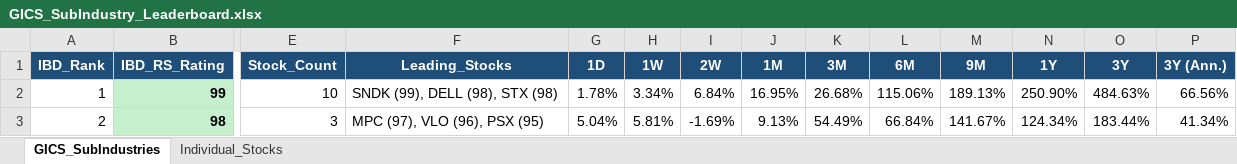
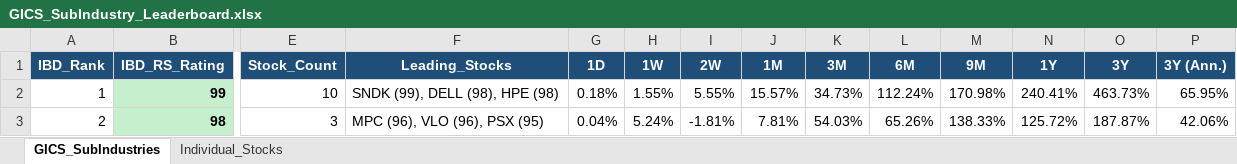
Before and after one commit to Jamesssurfer/GICS-Tracker, an Excel workbook: GICS_SubIndustry_Leaderboard.xlsx, sheet GICS_SubIndustries, drawn as a sheet; only a part is shown, gaps mark what is left out; values as stored, in another font and other column widths than the file's, no borders; the diff covers the shown part only; the diff names each change by its address in the sheet, - before the commit and + after, or states it on an @@ line.

```diff
--- a/GICS_SubIndustry_Leaderboard.xlsx (sheet GICS_SubIndustries)
+++ b/GICS_SubIndustry_Leaderboard.xlsx (sheet GICS_SubIndustries)
-F2 (Leading_Stocks): SNDK (99), DELL (98), STX (98)
+F2 (Leading_Stocks): SNDK (99), DELL (98), HPE (98)
-G2 (1D): 1.78%
+G2 (1D): 0.18%
-H2 (1W): 3.34%
+H2 (1W): 1.55%
-I2 (2W): 6.84%
+I2 (2W): 5.55%
-J2 (1M): 16.95%
+J2 (1M): 15.57%
-K2 (3M): 26.68%
+K2 (3M): 34.73%
-L2 (6M): 115.06%
+L2 (6M): 112.24%
-M2 (9M): 189.13%
+M2 (9M): 170.98%
-N2 (1Y): 250.90%
+N2 (1Y): 240.41%
-O2 (3Y): 484.63%
+O2 (3Y): 463.73%
-P2 (3Y (Ann.)): 66.56%
+P2 (3Y (Ann.)): 65.95%
-F3 (Leading_Stocks): MPC (97), VLO (96), PSX (95)
+F3 (Leading_Stocks): MPC (96), VLO (96), PSX (95)
-G3 (1D): 5.04%
+G3 (1D): 0.04%
-H3 (1W): 5.81%
+H3 (1W): 5.24%
-I3 (2W): -1.69%
+I3 (2W): -1.81%
-J3 (1M): 9.13%
+J3 (1M): 7.81%
-K3 (3M): 54.49%
+K3 (3M): 54.03%
-L3 (6M): 66.84%
+L3 (6M): 65.26%
-M3 (9M): 141.67%
+M3 (9M): 138.33%
-N3 (1Y): 124.34%
+N3 (1Y): 125.72%
-O3 (3Y): 183.44%
+O3 (3Y): 187.87%
-P3 (3Y (Ann.)): 41.34%
+P3 (3Y (Ann.)): 42.06%
```
Also changed, not shown: 1637 edited cells elsewhere in this sheet, sheet Individual_Stocks.
